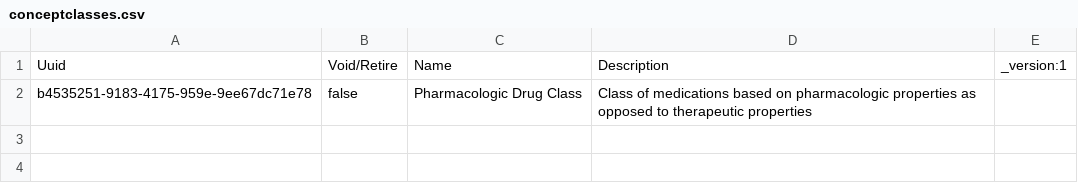
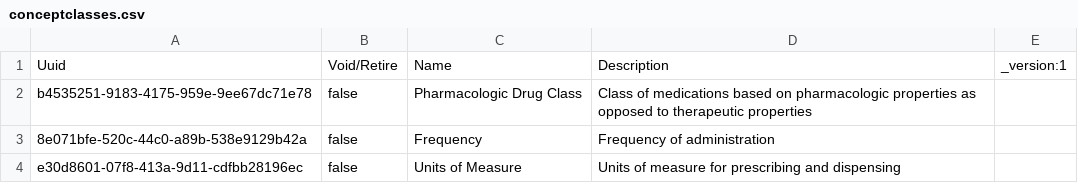
Before and after one commit to tglatt/openmrs-mauritanie, a CSV file: configuration/conceptclasses/conceptclasses.csv, drawn as a sheet.

```diff
--- a/configuration/conceptclasses/conceptclasses.csv
+++ b/configuration/conceptclasses/conceptclasses.csv
@@ -2 +2,3 @@ Uuid,Void/Retire,Name,Description,_version:1
 b4535251-9183-4175-959e-9ee67dc71e78,false,Pharmacologic Drug Class,Class of medications based on pharmacologic properties as opposed to therapeutic properties,
+8e071bfe-520c-44c0-a89b-538e9129b42a,false,Frequency,Frequency of administration,
+e30d8601-07f8-413a-9d11-cdfbb28196ec,false,Units of Measure,Units of measure for prescribing and dispensing,
```
Also changed, not shown: configuration/attributetypes/attributetypes.csv, configuration/concepts/concepts.csv, 6 other files.
